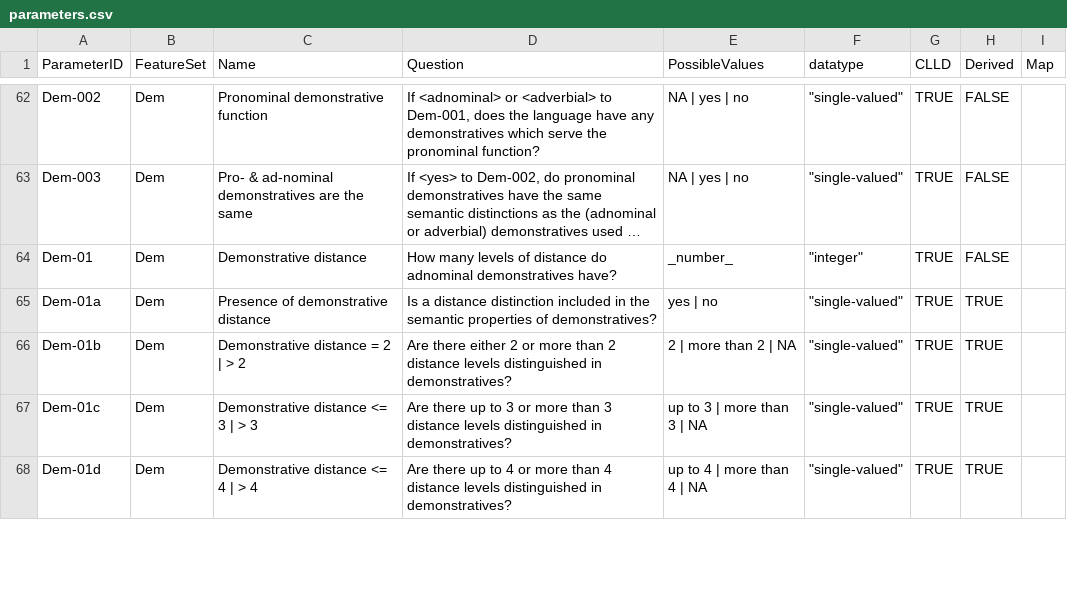
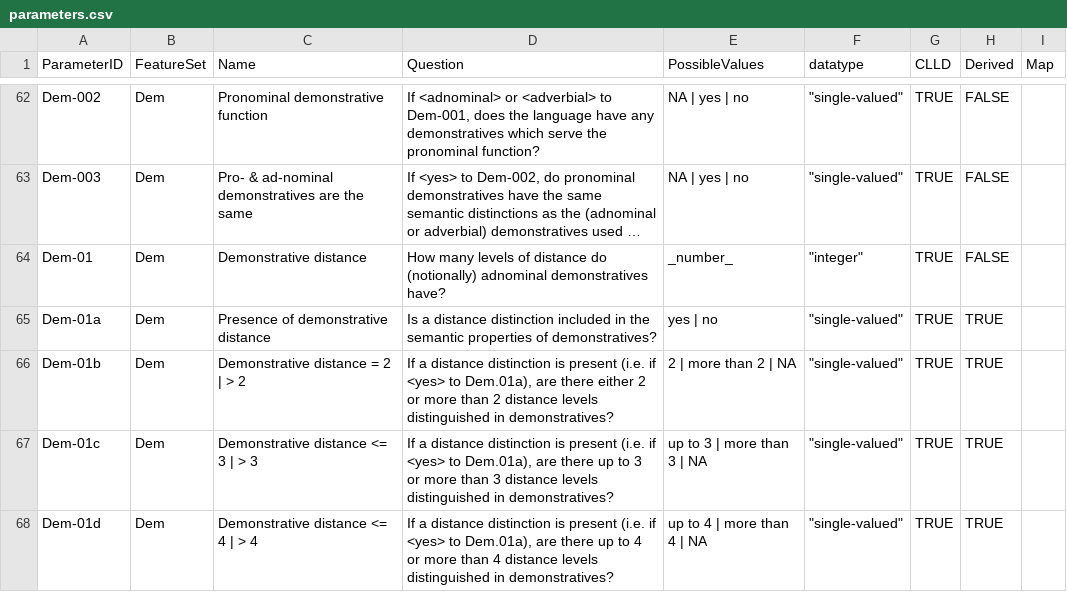
Before and after one commit to PaprikaSteiger/ooaclld, a CSV file: cldf/parameters.csv, drawn as a sheet; only a part is shown, gaps mark what is left out; long unchanged cells end in …; the diff covers the shown part only; the diff names each change by its address in the sheet, - before the commit and + after, or states it on an @@ line.

Commit message:
Updated data following sBayes changes

```diff
--- a/cldf/parameters.csv
+++ b/cldf/parameters.csv
-D64 (Question): …distance do adnominal demonstratives…
+D64 (Question): …distance do (notionally) adnominal demonstratives…
-D66 (Question): Are there either…
+D66 (Question): If a distance distinction is present (i.e. if <yes> to Dem.01a), are there either…
-D67 (Question): Are there up…
+D67 (Question): If a distance distinction is present (i.e. if <yes> to Dem.01a), are there up…
-D68 (Question): Are there up…
+D68 (Question): If a distance distinction is present (i.e. if <yes> to Dem.01a), are there up…
```
Also changed, not shown: 3 added rows and 7 edited cells elsewhere in this file, cldf/codes.csv, 1 other file.
